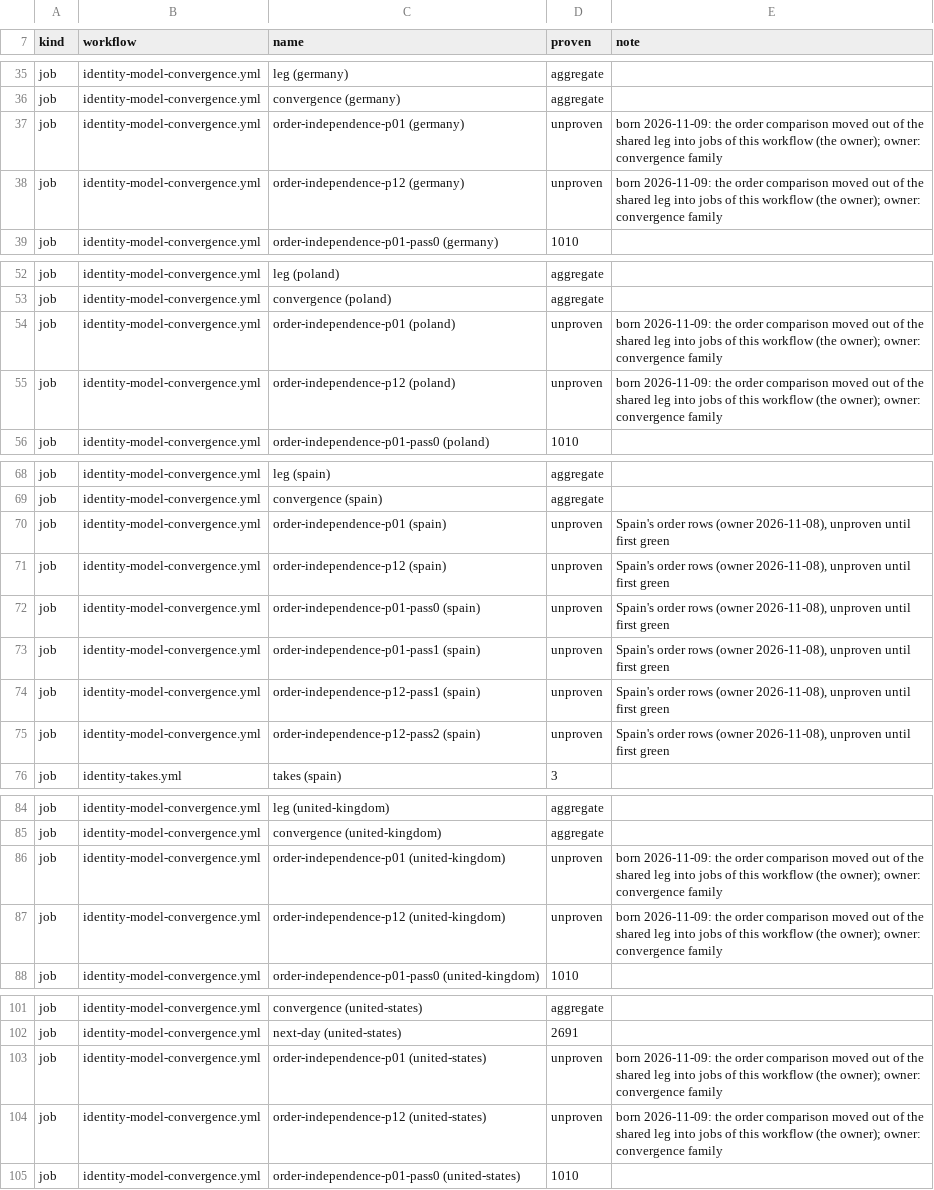
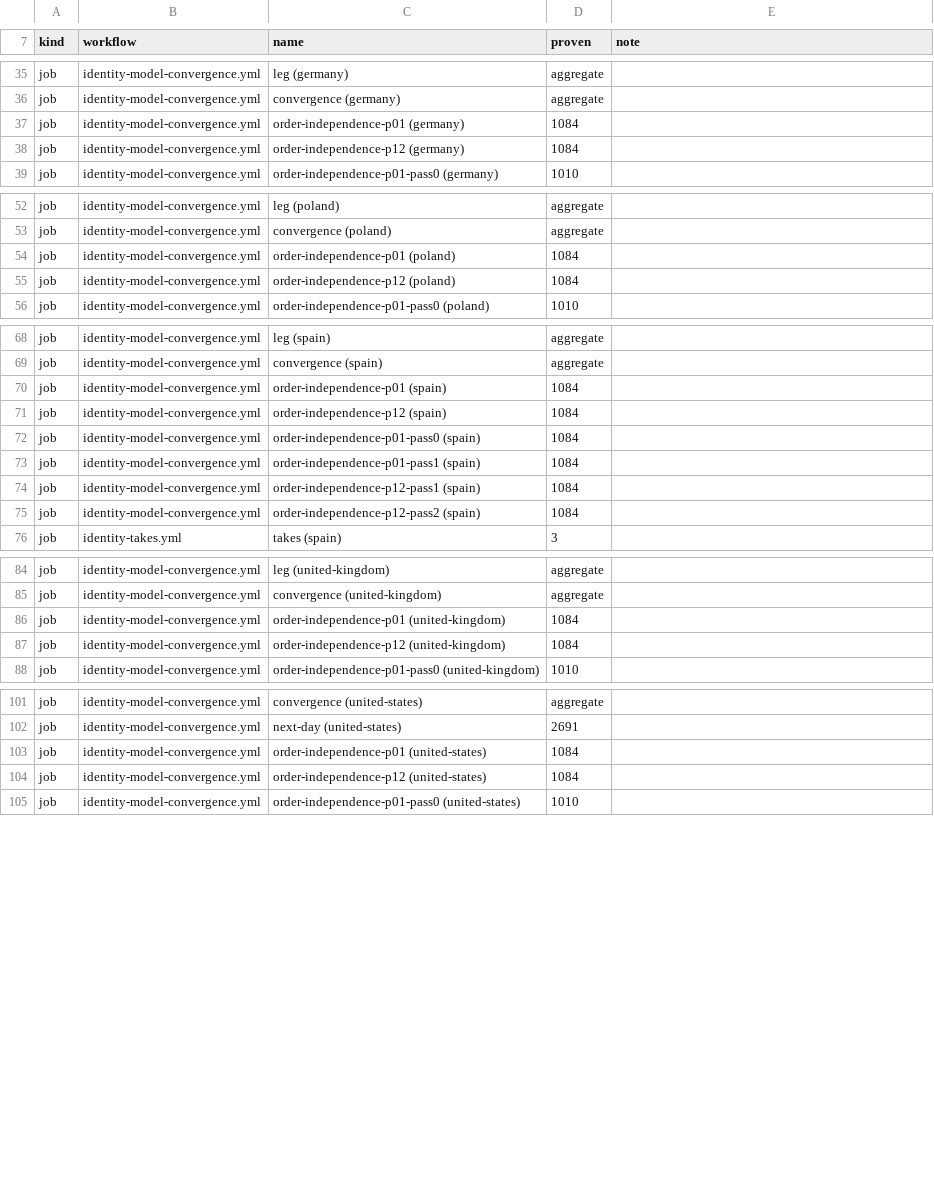
Before and after one commit to pawelkrupinski/movies, a TSV file: .github/gating-checks.tsv, drawn as a sheet; only a part is shown, gaps mark what is left out.

```diff
--- a/.github/gating-checks.tsv
+++ b/.github/gating-checks.tsv
@@ -36,4 +36,4 @@ job	identity-model-convergence.yml	leg (germany)	aggregate
 job	identity-model-convergence.yml	convergence (germany)	aggregate
-job	identity-model-convergence.yml	order-independence-p01 (germany)	unproven	born 2026-11-09: the order comparison moved out of the shared leg into jobs of this workflow (the owner); owner: convergence family
-job	identity-model-convergence.yml	order-independence-p12 (germany)	unproven	born 2026-11-09: the order comparison moved out of the shared leg into jobs of this workflow (the owner); owner: convergence family
+job	identity-model-convergence.yml	order-independence-p01 (germany)	1084
+job	identity-model-convergence.yml	order-independence-p12 (germany)	1084
 job	identity-model-convergence.yml	order-independence-p01-pass0 (germany)	1010
@@ -53,4 +53,4 @@ job	identity-model-convergence.yml	leg (poland)	aggregate
 job	identity-model-convergence.yml	convergence (poland)	aggregate
-job	identity-model-convergence.yml	order-independence-p01 (poland)	unproven	born 2026-11-09: the order comparison moved out of the shared leg into jobs of this workflow (the owner); owner: convergence family
-job	identity-model-convergence.yml	order-independence-p12 (poland)	unproven	born 2026-11-09: the order comparison moved out of the shared leg into jobs of this workflow (the owner); owner: convergence family
+job	identity-model-convergence.yml	order-independence-p01 (poland)	1084
+job	identity-model-convergence.yml	order-independence-p12 (poland)	1084
 job	identity-model-convergence.yml	order-independence-p01-pass0 (poland)	1010
@@ -69,8 +69,8 @@ job	identity-model-convergence.yml	leg (spain)	aggregate
 job	identity-model-convergence.yml	convergence (spain)	aggregate
-job	identity-model-convergence.yml	order-independence-p01 (spain)	unproven	Spain's order rows (owner 2026-11-08), unproven until first green
-job	identity-model-convergence.yml	order-independence-p12 (spain)	unproven	Spain's order rows (owner 2026-11-08), unproven until first green
-job	identity-model-convergence.yml	order-independence-p01-pass0 (spain)	unproven	Spain's order rows (owner 2026-11-08), unproven until first green
-job	identity-model-convergence.yml	order-independence-p01-pass1 (spain)	unproven	Spain's order rows (owner 2026-11-08), unproven until first green
-job	identity-model-convergence.yml	order-independence-p12-pass1 (spain)	unproven	Spain's order rows (owner 2026-11-08), unproven until first green
-job	identity-model-convergence.yml	order-independence-p12-pass2 (spain)	unproven	Spain's order rows (owner 2026-11-08), unproven until first green
+job	identity-model-convergence.yml	order-independence-p01 (spain)	1084
+job	identity-model-convergence.yml	order-independence-p12 (spain)	1084
+job	identity-model-convergence.yml	order-independence-p01-pass0 (spain)	1084
+job	identity-model-convergence.yml	order-independence-p01-pass1 (spain)	1084
+job	identity-model-convergence.yml	order-independence-p12-pass1 (spain)	1084
+job	identity-model-convergence.yml	order-independence-p12-pass2 (spain)	1084
 job	identity-takes.yml	takes (spain)	3
@@ -85,4 +85,4 @@ job	identity-model-convergence.yml	leg (united-kingdom)	aggregate
 job	identity-model-convergence.yml	convergence (united-kingdom)	aggregate
-job	identity-model-convergence.yml	order-independence-p01 (united-kingdom)	unproven	born 2026-11-09: the order comparison moved out of the shared leg into jobs of this workflow (the owner); owner: convergence family
-job	identity-model-convergence.yml	order-independence-p12 (united-kingdom)	unproven	born 2026-11-09: the order comparison moved out of the shared leg into jobs of this workflow (the owner); owner: convergence family
+job	identity-model-convergence.yml	order-independence-p01 (united-kingdom)	1084
+job	identity-model-convergence.yml	order-independence-p12 (united-kingdom)	1084
 job	identity-model-convergence.yml	order-independence-p01-pass0 (united-kingdom)	1010
@@ -102,4 +102,4 @@ job	identity-model-convergence.yml	convergence (united-states)	aggregate
 job	identity-model-convergence.yml	next-day (united-states)	2691
-job	identity-model-convergence.yml	order-independence-p01 (united-states)	unproven	born 2026-11-09: the order comparison moved out of the shared leg into jobs of this workflow (the owner); owner: convergence family
-job	identity-model-convergence.yml	order-independence-p12 (united-states)	unproven	born 2026-11-09: the order comparison moved out of the shared leg into jobs of this workflow (the owner); owner: convergence family
+job	identity-model-convergence.yml	order-independence-p01 (united-states)	1084
+job	identity-model-convergence.yml	order-independence-p12 (united-states)	1084
 job	identity-model-convergence.yml	order-independence-p01-pass0 (united-states)	1010
```
